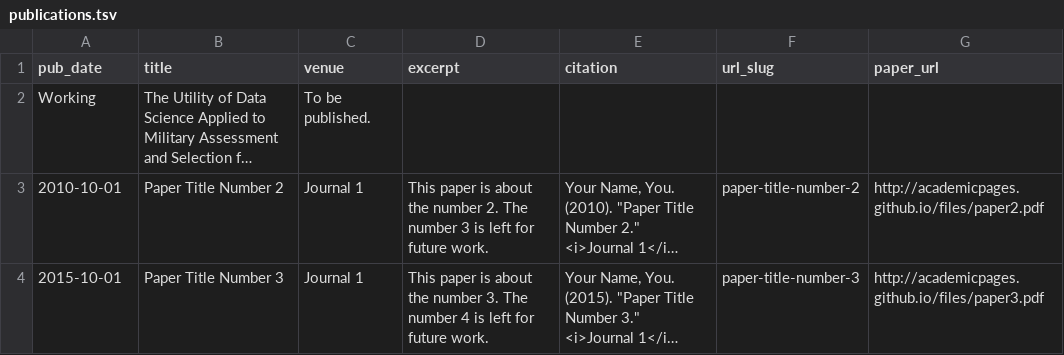
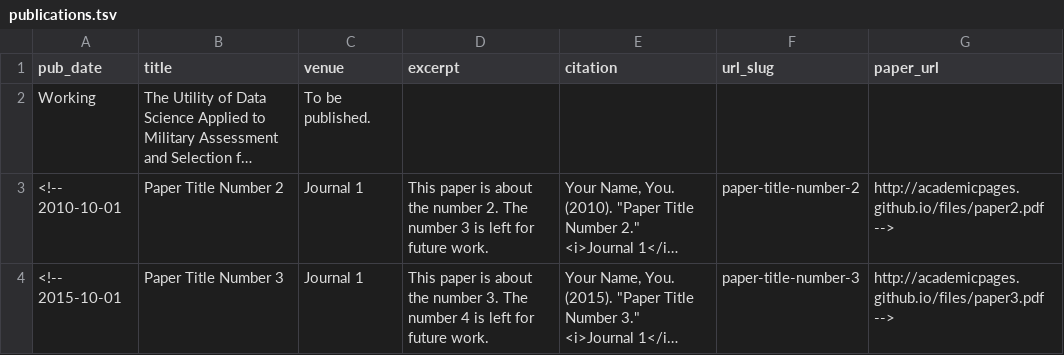
Before and after one commit to haydendeverill/haydendeverill.github.io, a TSV file: markdown_generator/publications.tsv, drawn as a sheet; long unchanged cells end in …; the diff names each change by its address in the sheet, - before the commit and + after, or states it on an @@ line.

Commit message:
Update publications.tsv

```diff
--- a/markdown_generator/publications.tsv
+++ b/markdown_generator/publications.tsv
-A3 (pub_date): 2010-10-01
+A3 (pub_date): <!-- 2010-10-01
-G3 (paper_url): http://academicpages.github.io/files/paper2.pdf
+G3 (paper_url): http://academicpages.github.io/files/paper2.pdf -->
-A4 (pub_date): 2015-10-01
+A4 (pub_date): <!-- 2015-10-01
-G4 (paper_url): http://academicpages.github.io/files/paper3.pdf
+G4 (paper_url): http://academicpages.github.io/files/paper3.pdf -->
```
